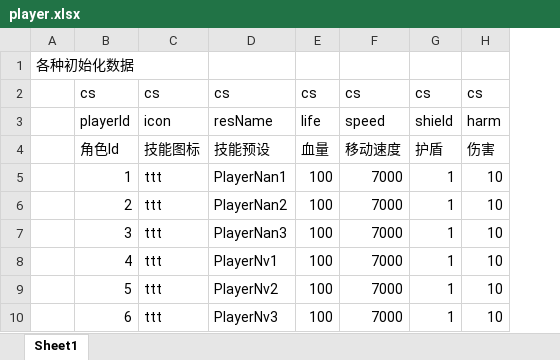
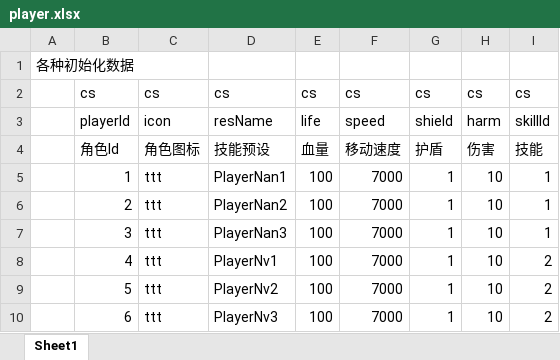
Before and after one commit to azk2001/QZ, an Excel workbook: GameClient/QZ/Assets/__Arts/策划配置工具/player.xlsx, sheet Sheet1, drawn as a sheet; values as stored, in another font and other column widths than the file's, no borders; the diff names each change by its address in the sheet, - before the commit and + after, or states it on an @@ line.

```diff
--- a/GameClient/QZ/Assets/__Arts/策划配置工具/player.xlsx (sheet Sheet1)
+++ b/GameClient/QZ/Assets/__Arts/策划配置工具/player.xlsx (sheet Sheet1)
+column I, rows 2-10: cs | skillId | 技能 | 1 | 1 | 1 | 2 | 2 | 2
-C4: 技能图标
+C4: 角色图标
```
Also changed, not shown: GameClient/QZ/Assets/__Arts/策划配置工具/skill.xlsx, 30 other files.
